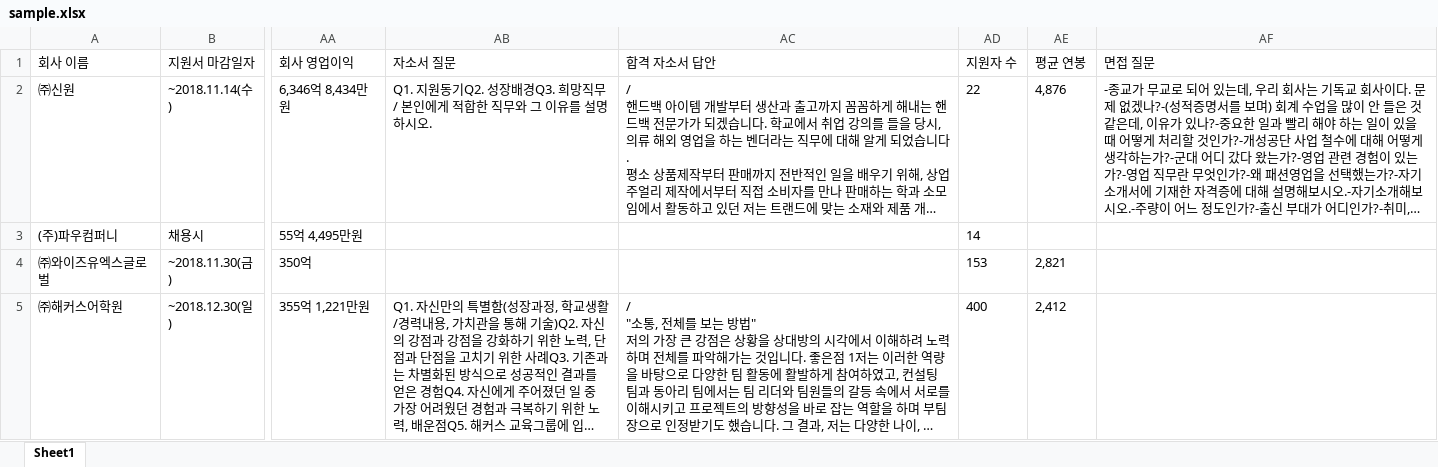
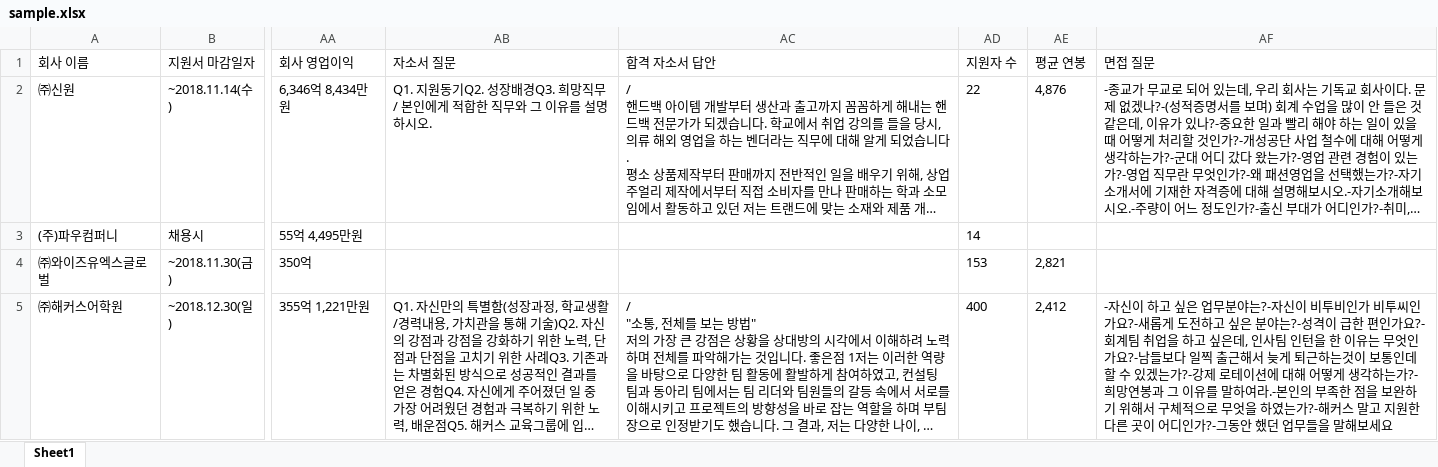
Before and after one commit to HyunJu1/JobKorea_Crawling, an Excel workbook: sample.xlsx, sheet Sheet1, drawn as a sheet; only a part is shown, gaps mark what is left out; long unchanged cells end in …; values as stored, in another font and other column widths than the file's, no borders; the diff names each change by its address in the sheet, - before the commit and + after, or states it on an @@ line.

```diff
--- a/sample.xlsx (sheet Sheet1)
+++ b/sample.xlsx (sheet Sheet1)
-AF5 (면접 질문): (empty)
+AF5 (면접 질문): -자신이 하고 싶은 업무분야는?-자신이 비투비인가 비투씨인가요?-새롭게 도전하고 싶은 분야는?-성격이 급한 편인가요?-회계팀 취업을 하고 싶은데, 인사팀 인턴을 한 이유는 무엇인가요?-남들보다 일찍 출근해서 늦게 퇴근하는것이 보통인데 할 수 있겠는가?-강제 로테이션에 대해 어떻게 생각하는가?-희망연봉과 그 이유를 말하여라.-본인의 부족한 점을 보완하기 위해서 구체적으로 무엇을 하였는가?-해커스 말고 지원한 다른 곳이 어디인가?-그동안 했던 업무들을 말해보세요
```
Also changed, not shown: 1 other file.
